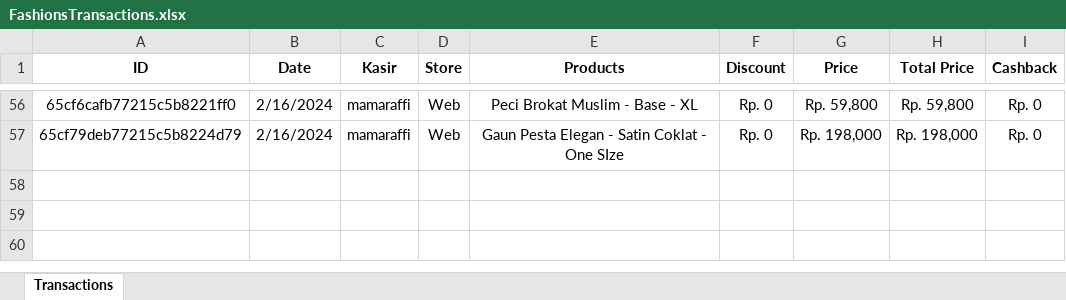
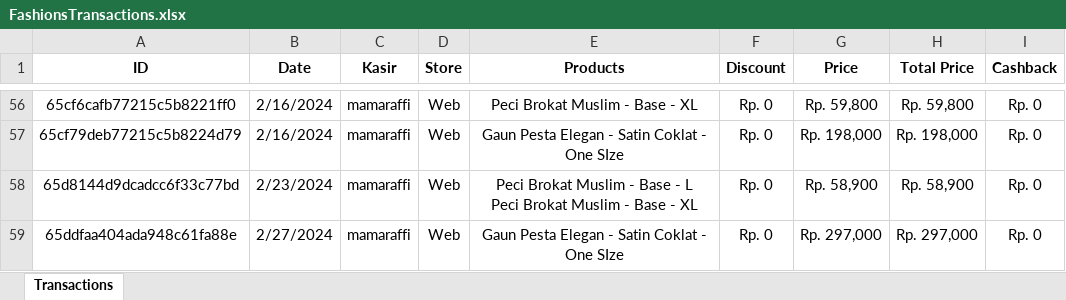
Before and after one commit to Fnz11/rumah-atalla-be, an Excel workbook: src/excel/FashionsTransactions.xlsx, sheet Transactions, drawn as a sheet; only a part is shown, gaps mark what is left out; values as stored, in another font and other column widths than the file's, no borders; ↵ is a line break in a cell; the diff names each change by its address in the sheet, - before the commit and + after, or states it on an @@ line.

```diff
--- a/src/excel/FashionsTransactions.xlsx (sheet Transactions)
+++ b/src/excel/FashionsTransactions.xlsx (sheet Transactions)
+row 58: 65d8144d9dcadcc6f33c77bd | 2/23/2024 | mamaraffi | Web | Peci Brokat Muslim - Base - L ↵ Peci Brokat Muslim - Base - XL | Rp. 0 | Rp. 58,900 | Rp. 58,900 | Rp. 0
+row 59: 65ddfaa404ada948c61fa88e | 2/27/2024 | mamaraffi | Web | Gaun Pesta Elegan - Satin Coklat - One SIze | Rp. 0 | Rp. 297,000 | Rp. 297,000 | Rp. 0
```
Also changed, not shown: src/excel/FoodsPromo.xlsx, 1 other file.
